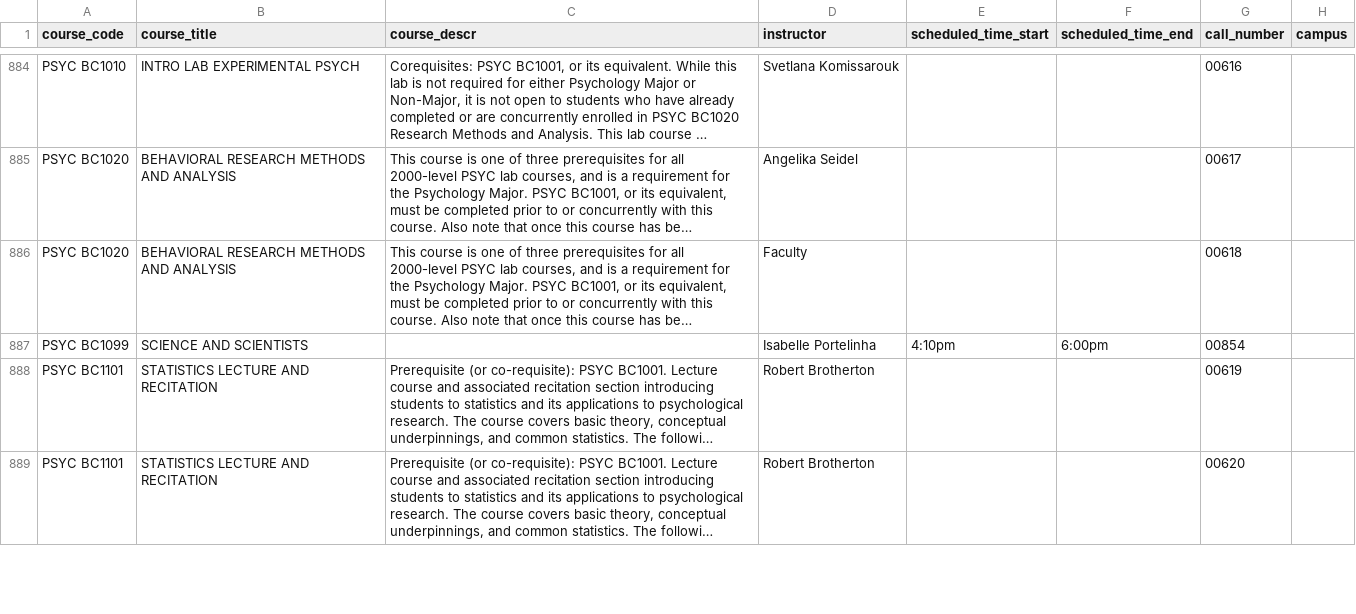
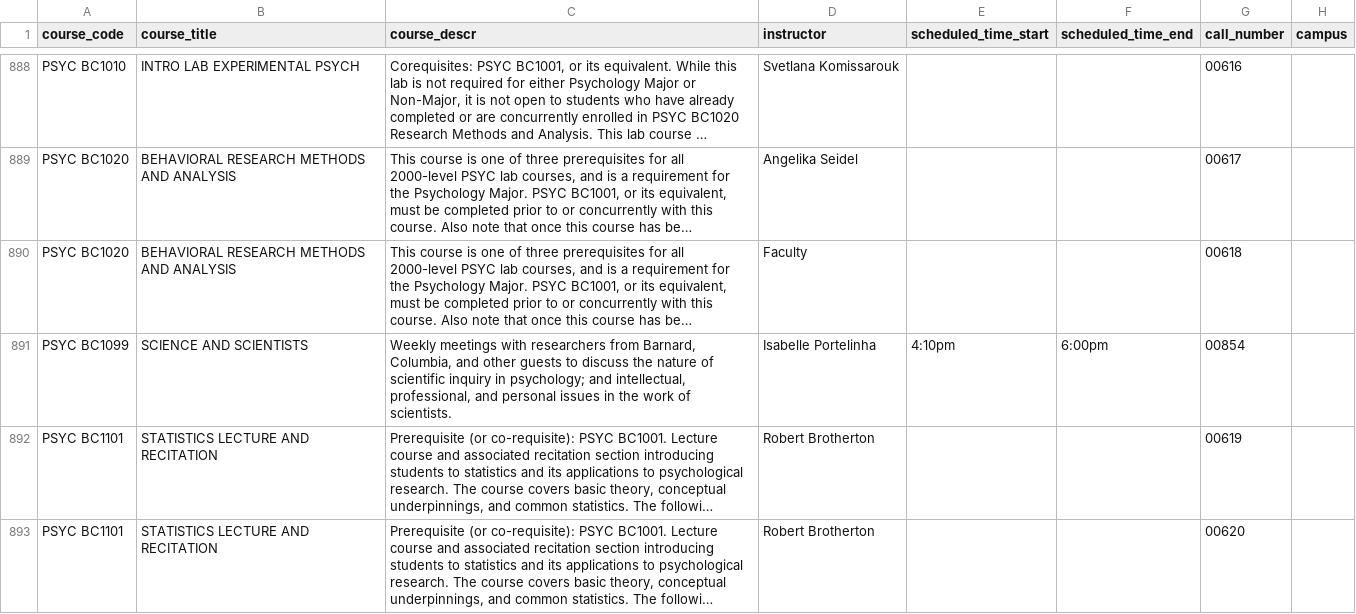
Before and after one commit to soid/columbia-catalog-data, a CSV file: classes/2026-Fall.csv, drawn as a sheet; only a part is shown, gaps mark what is left out; long unchanged cells end in …; addresses are those after the commit; the diff covers the shown part only; the diff names each change by its address in the sheet, - before the commit and + after, or states it on an @@ line.

Commit message:
Updated data

```diff
--- a/classes/2026-Fall.csv
+++ b/classes/2026-Fall.csv
-C891 (course_descr): (empty)
+C891 (course_descr): Weekly meetings with researchers from Barnard, Columbia, and other guests to discuss the nature of scientific inquiry in psychology; and intellectual, professional, and personal issues in the work of scientists.
```
Also changed, not shown: 4 added rows and 13 edited cells elsewhere in this file, 8 other files.
